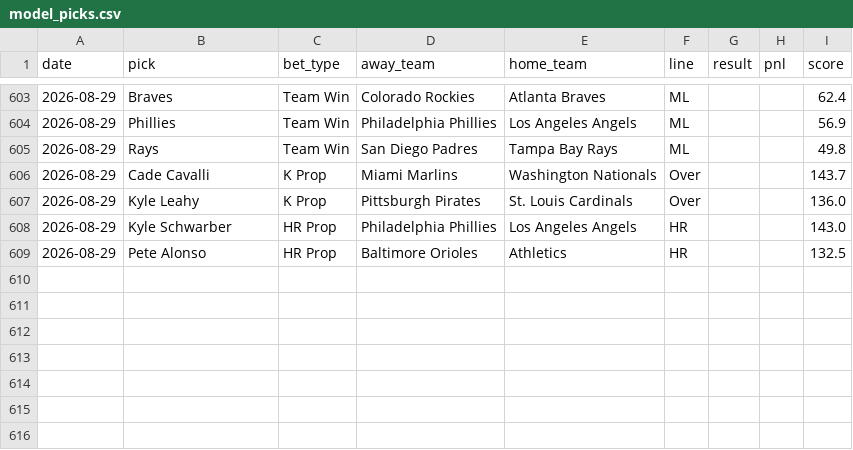
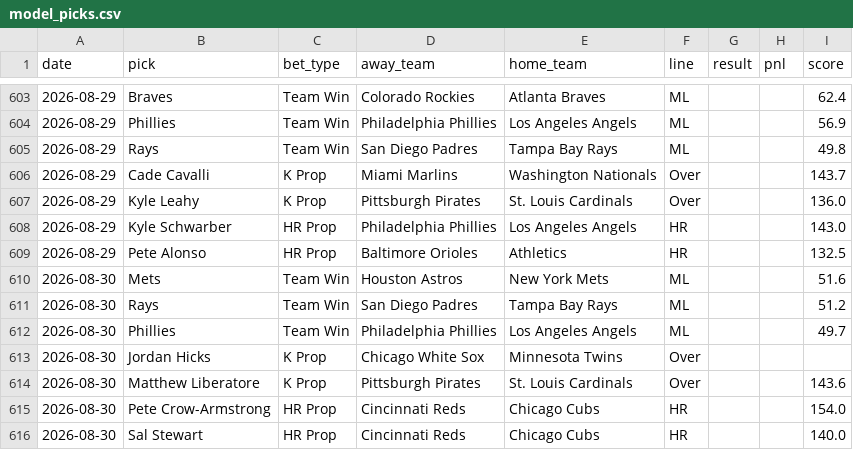
Before and after one commit to HitByOne/mlb-dashboard, a CSV file: data/model_picks.csv, drawn as a sheet; only a part is shown, gaps mark what is left out; the diff names each change by its address in the sheet, - before the commit and + after, or states it on an @@ line.

```diff
--- a/data/model_picks.csv
+++ b/data/model_picks.csv
+row 610: 2026-08-30 | Mets | Team Win | Houston Astros | New York Mets | ML |  |  | 51.6
+row 611: 2026-08-30 | Rays | Team Win | San Diego Padres | Tampa Bay Rays | ML |  |  | 51.2
+row 612: 2026-08-30 | Phillies | Team Win | Philadelphia Phillies | Los Angeles Angels | ML |  |  | 49.7
+row 613: 2026-08-30 | Jordan Hicks | K Prop | Chicago White Sox | Minnesota Twins | Over
+row 614: 2026-08-30 | Matthew Liberatore | K Prop | Pittsburgh Pirates | St. Louis Cardinals | Over |  |  | 143.6
+row 615: 2026-08-30 | Pete Crow-Armstrong | HR Prop | Cincinnati Reds | Chicago Cubs | HR |  |  | 154.0
+row 616: 2026-08-30 | Sal Stewart | HR Prop | Cincinnati Reds | Chicago Cubs | HR |  |  | 140.0
```
Also changed, not shown: data/hot_cold.csv, data/matchups.csv, 15 other files.
